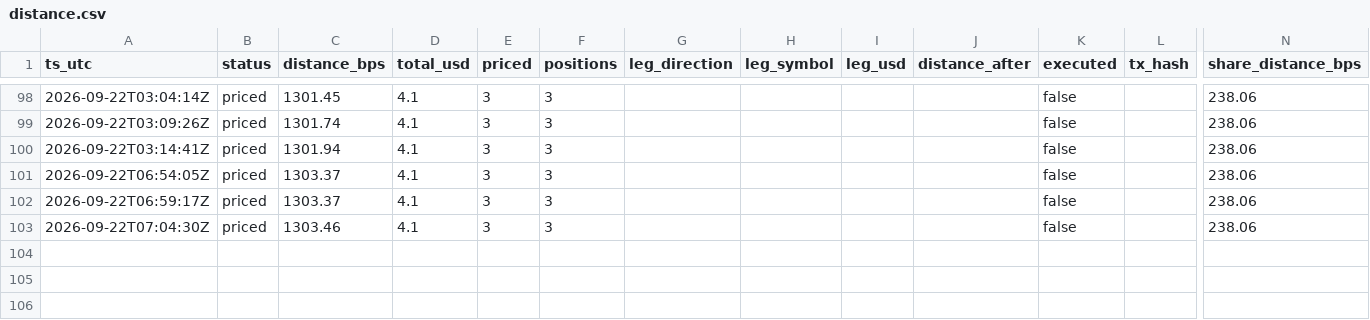
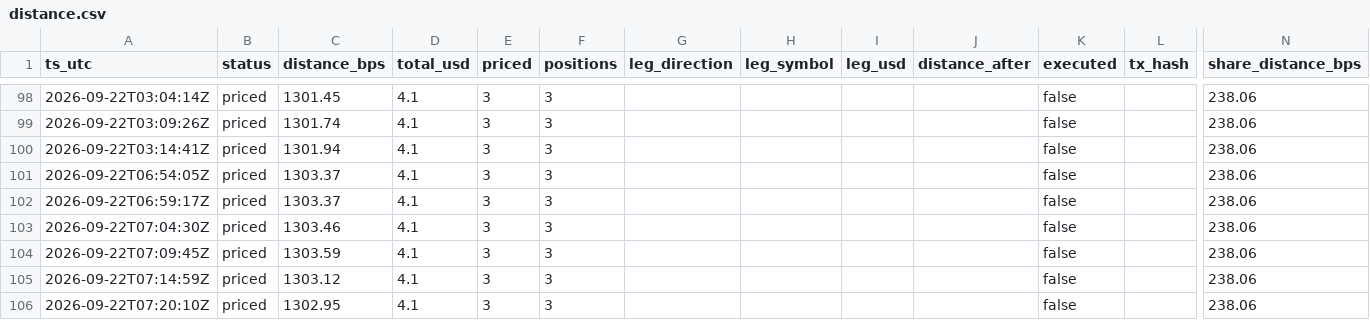
Before and after one commit to Lideeyah/vectra, a CSV file: data/agent/distance.csv, drawn as a sheet; only a part is shown, gaps mark what is left out; rows hold the shown columns only; the diff names each change by its address in the sheet, - before the commit and + after, or states it on an @@ line.

Commit message:
agent: cycles through 2026-09-22T07:20Z

```diff
--- a/data/agent/distance.csv
+++ b/data/agent/distance.csv
+row 104: 2026-09-22T07:09:45Z | priced | 1303.59 | 4.1 | 3 | 3 |  |  |  |  | false |  | 238.06
+row 105: 2026-09-22T07:14:59Z | priced | 1303.12 | 4.1 | 3 | 3 |  |  |  |  | false |  | 238.06
+row 106: 2026-09-22T07:20:10Z | priced | 1302.95 | 4.1 | 3 | 3 |  |  |  |  | false |  | 238.06
```
Also changed, not shown: 3 other files.
